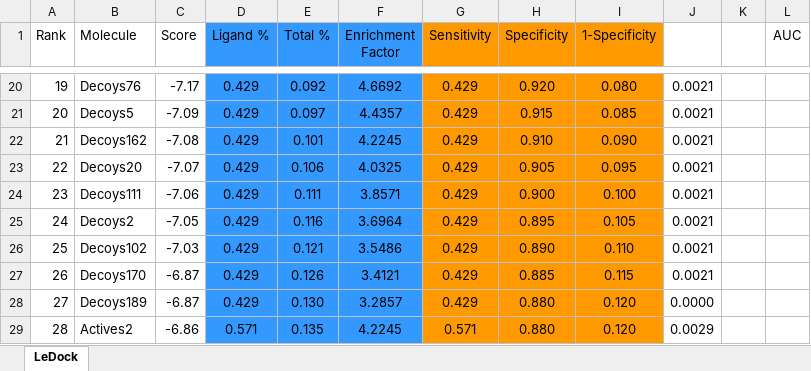
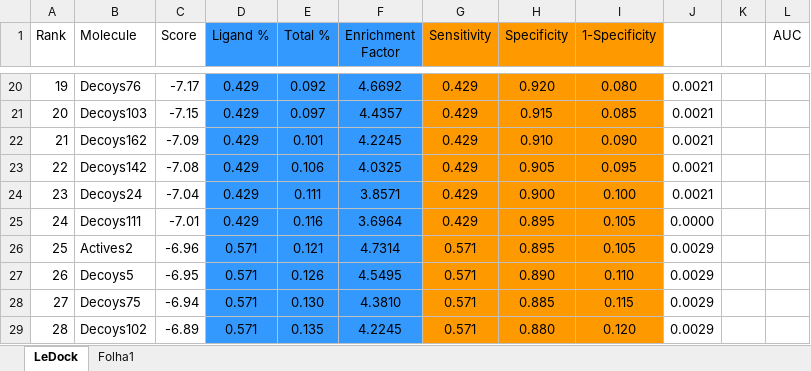
Before and after one commit to biosim-fm/In-silico-characterization, an Excel workbook: 3-LeDock/Active_vs_Decoys/ROC_LeDock.xlsx, sheet LeDock, drawn as a sheet; only a part is shown, gaps mark what is left out; values as stored, in another font and other column widths than the file's, no borders; charts and pictures not drawn; the diff covers the shown part only; the diff names each change by its address in the sheet, - before the commit and + after, or states it on an @@ line.

```diff
--- a/3-LeDock/Active_vs_Decoys/ROC_LeDock.xlsx (sheet LeDock)
+++ b/3-LeDock/Active_vs_Decoys/ROC_LeDock.xlsx (sheet LeDock)
+sheet tab: Folha1
-B21 (Molecule): Decoys5
+B21 (Molecule): Decoys103
-C21 (Score): -7.09
+C21 (Score): -7.15
-C22 (Score): -7.08
+C22 (Score): -7.09
-B23 (Molecule): Decoys20
+B23 (Molecule): Decoys142
-C23 (Score): -7.07
+C23 (Score): -7.08
-B24 (Molecule): Decoys111
+B24 (Molecule): Decoys24
-C24 (Score): -7.06
+C24 (Score): -7.04
-B25 (Molecule): Decoys2
+B25 (Molecule): Decoys111
-C25 (Score): -7.05
+C25 (Score): -7.01
-J25: 0.0021
+J25: 0.0000
-B26 (Molecule): Decoys102
+B26 (Molecule): Actives2
-C26 (Score): -7.03
+C26 (Score): -6.96
-D26:D28 (Ligand %): 0.429
+D26:D28 (Ligand %): 0.571
-F26 (Enrichment Factor): 3.5486
+F26 (Enrichment Factor): 4.7314
-G26:G28 (Sensitivity): 0.429
+G26:G28 (Sensitivity): 0.571
-H26 (Specificity): 0.890
+H26 (Specificity): 0.895
-I26 (1-Specificity): 0.110
+I26 (1-Specificity): 0.105
-J26:J27: 0.0021
+J26:J27: 0.0029
-B27 (Molecule): Decoys170
+B27 (Molecule): Decoys5
-C27 (Score): -6.87
+C27 (Score): -6.95
-F27 (Enrichment Factor): 3.4121
+F27 (Enrichment Factor): 4.5495
-H27 (Specificity): 0.885
+H27 (Specificity): 0.890
-I27 (1-Specificity): 0.115
+I27 (1-Specificity): 0.110
-B28 (Molecule): Decoys189
+B28 (Molecule): Decoys75
-C28 (Score): -6.87
+C28 (Score): -6.94
-F28 (Enrichment Factor): 3.2857
+F28 (Enrichment Factor): 4.3810
-H28 (Specificity): 0.880
+H28 (Specificity): 0.885
-I28 (1-Specificity): 0.120
+I28 (1-Specificity): 0.115
-J28: 0.0000
+J28: 0.0029
-B29 (Molecule): Actives2
+B29 (Molecule): Decoys102
-C29 (Score): -6.86
+C29 (Score): -6.89
```
Also changed, not shown: 579 edited cells elsewhere in this sheet, charts or pictures, 2 other files.
